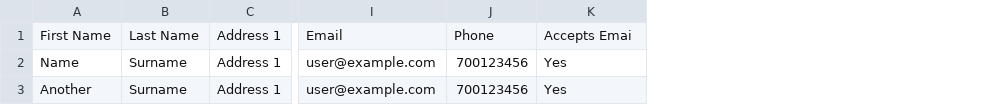
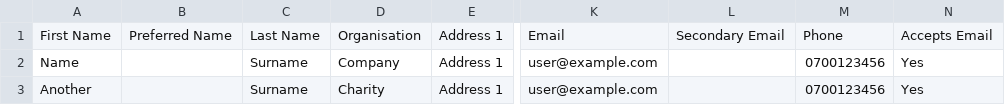
Before and after one commit to jb-hellotechnology/hellochurchapp, a CSV file: churchplanner_contacts_template.csv, drawn as a sheet; only a part is shown, gaps mark what is left out; removed rows and columns are numbered as before the commit, all else as after; the diff names each change by its address in the sheet, - before the commit and + after, or states it on an @@ line.

```diff
--- a/churchplanner_contacts_template.csv
+++ b/churchplanner_contacts_template.csv
+column B, row 1: Preferred Name
+column D, rows 1-3: Organisation | Company | Charity
-column J, rows 1-3: Phone | 700123456 | 700123456
+column L, row 1: Secondary Email
+column M, rows 1-3: Phone | 0700123456 | 0700123456
-N1: Accepts Emai
+N1: Accepts Email
```
Also changed, not shown: 2 other files.
